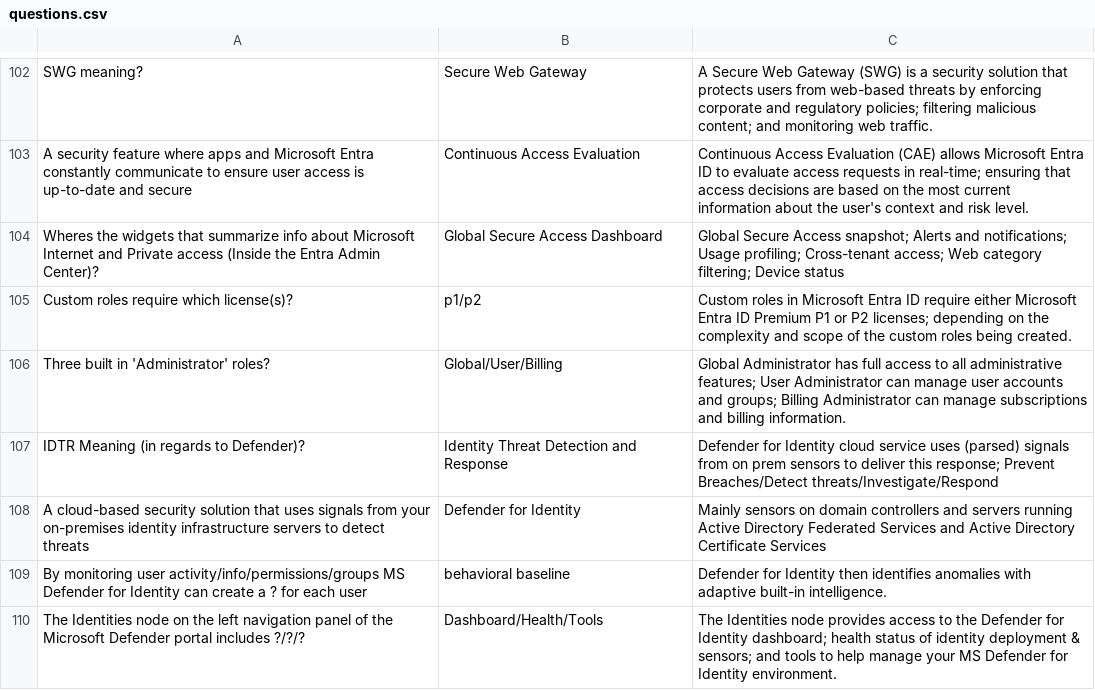
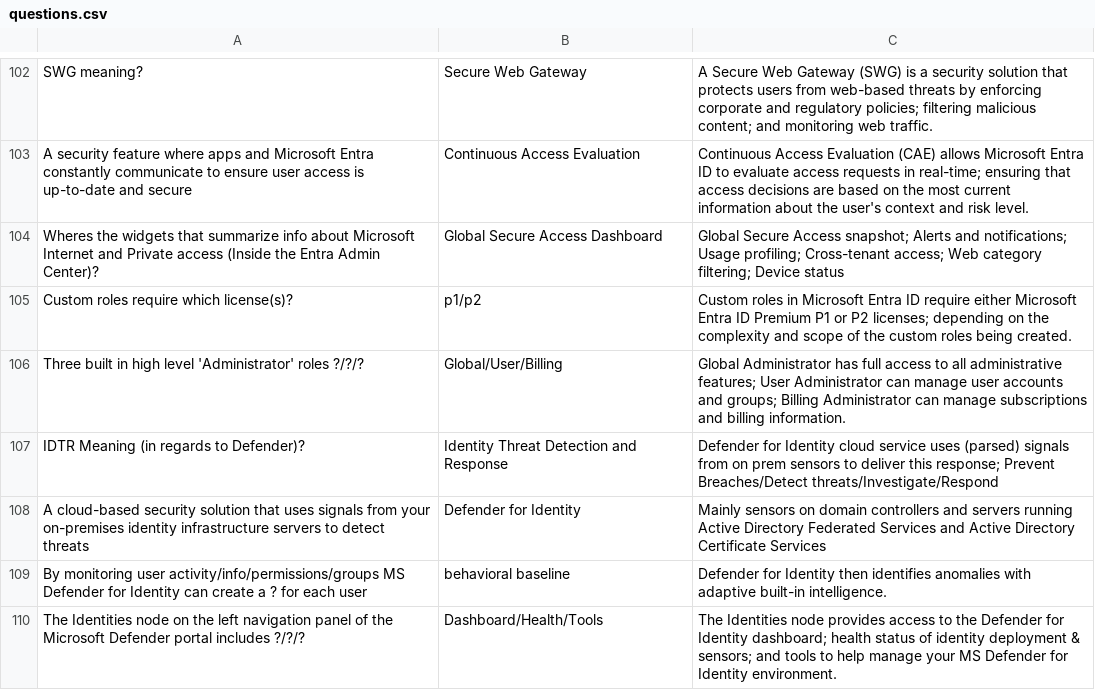
Before and after one commit to basinx/MemoryGame, a CSV file: questions.csv, drawn as a sheet; only a part is shown, gaps mark what is left out; the diff covers the shown part only.

Commit message:
add to csv

```diff
--- a/questions.csv
+++ b/questions.csv
@@ -105,3 +105,3 @@ Wheres the widgets that summarize info about Microsoft Internet and Private acce
 Custom roles require which license(s)?, p1/p2, Custom roles in Microsoft Entra ID require either Microsoft Entra ID Premium P1 or P2 licenses; depending on the complexity and scope of the custom roles being created.
-Three built in 'Administrator' roles?, Global/User/Billing, Global Administrator has full access to all administrative features; User Administrator can manage user accounts and groups; Billing Administrator can manage subscriptions and billing information.
+Three built in high level 'Administrator' roles ?/?/?, Global/User/Billing, Global Administrator has full access to all administrative features; User Administrator can manage user accounts and groups; Billing Administrator can manage subscriptions and billing information.
 IDTR Meaning (in regards to Defender)?, Identity Threat Detection and Response, Defender for Identity cloud service uses (parsed) signals from on prem sensors to deliver this response; Prevent Breaches/Detect threats/Investigate/Respond
```
Also changed, not shown: 8 edited cells elsewhere in this file.
